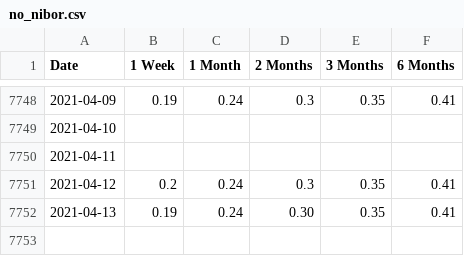
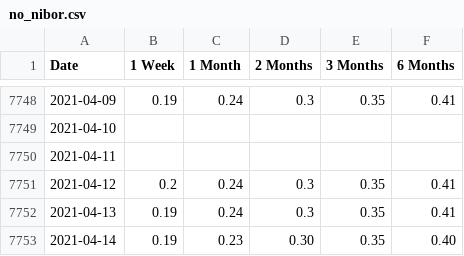
Before and after one commit to frefrik/norway-finance-statistics, a CSV file: data/no_nibor.csv, drawn as a sheet; only a part is shown, gaps mark what is left out.

```diff
--- a/data/no_nibor.csv
+++ b/data/no_nibor.csv
@@ -7751,2 +7751,3 @@ Date,1 Week,1 Month,2 Months,3 Months,6 Months
 2021-04-12,0.2,0.24,0.3,0.35,0.41
-2021-04-13,0.19,0.24,0.30,0.35,0.41
+2021-04-13,0.19,0.24,0.3,0.35,0.41
+2021-04-14,0.19,0.23,0.30,0.35,0.40
```
Also changed, not shown: data/no_nibor_panel.csv, 6 other files.
